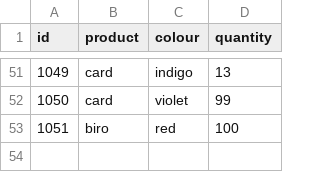
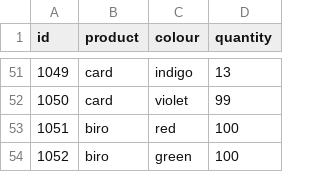
Before and after one commit to aidankilleen/PythonIntroSeptember2025, a CSV file: sales.csv, drawn as a sheet; only a part is shown, gaps mark what is left out; the diff names each change by its address in the sheet, - before the commit and + after, or states it on an @@ line.

Commit message:
finished pivot table

```diff
--- a/sales.csv
+++ b/sales.csv
+row 54: 1052 | biro | green | 100
```
Also changed, not shown: 1 other file.
